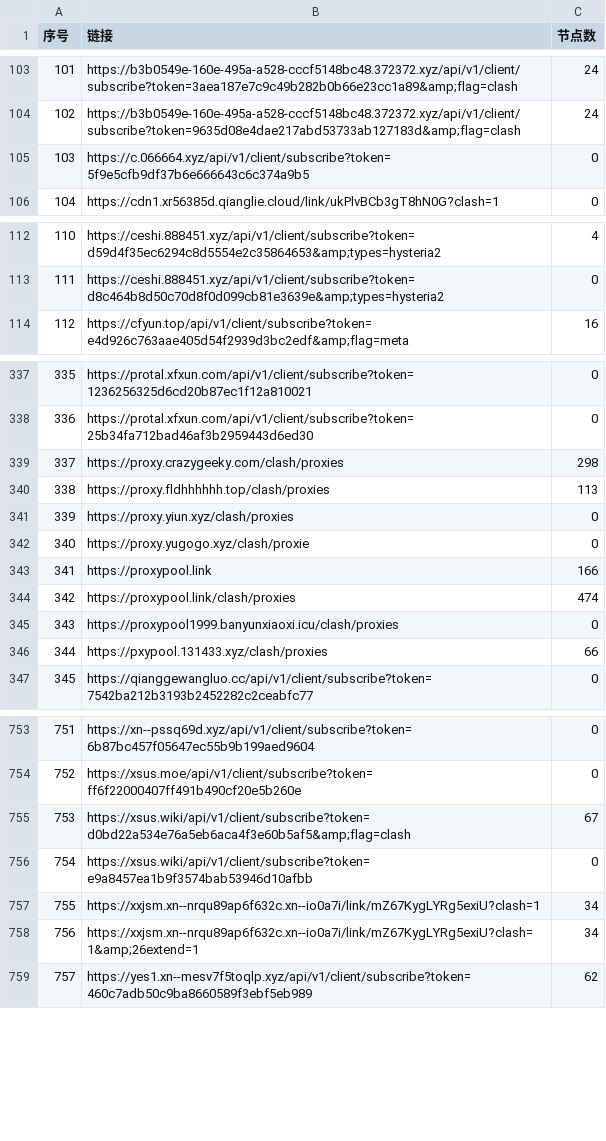
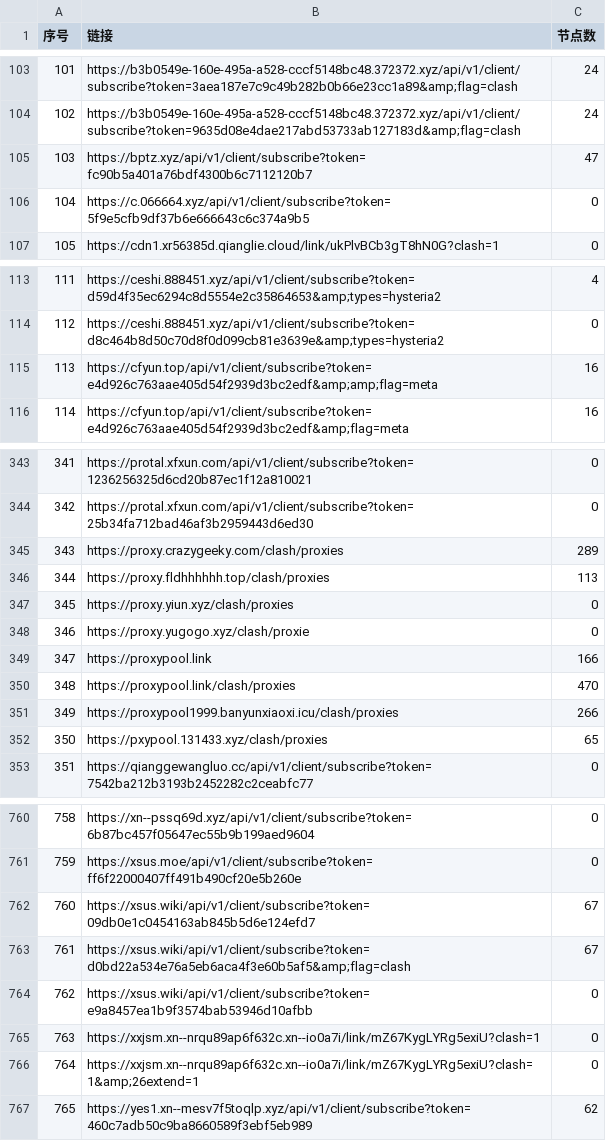
Before and after one commit to GameAutoScript/NiceVPN, a CSV file: utils/merge/list_result.csv, drawn as a sheet; only a part is shown, gaps mark what is left out; addresses are those after the commit; the diff covers the shown part only; the diff names each change by its address in the sheet, - before the commit and + after, or states it on an @@ line.

```diff
--- a/utils/merge/list_result.csv
+++ b/utils/merge/list_result.csv
+row 105: 103 | https://bptz.xyz/api/v1/client/subscribe?token=fc90b5a401a76bdf4300b6c7112120b7 | 47
@@ column A (序号) renumbered between rows 106 and 780 @@
+row 115: 113 | https://cfyun.top/api/v1/client/subscribe?token=e4d926c763aae405d54f2939d3bc2edf&amp;amp;flag=meta | 16
-C345 (节点数): 298
+C345 (节点数): 289
-C350 (节点数): 474
+C350 (节点数): 470
-C351 (节点数): 0
+C351 (节点数): 266
-C352 (节点数): 66
+C352 (节点数): 65
+row 762: 760 | https://xsus.wiki/api/v1/client/subscribe?token=09db0e1c0454163ab845b5d6e124efd7 | 67
-C765:C766 (节点数): 34
+C765:C766 (节点数): 0
```
Also changed, not shown: 5 added rows and 28 edited cells elsewhere in this file, 13 other files.
